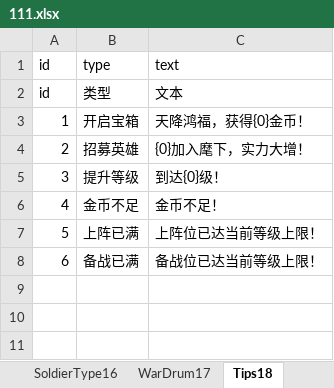
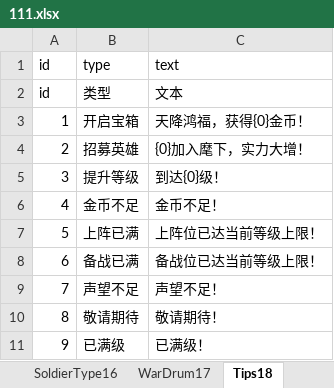
Before and after one commit to MiYanLiang/GameCommon, an Excel workbook: Conversion/AutoChangeJson/datasrc/111.xlsx, sheet Tips18, drawn as a sheet; values as stored, in another font and other column widths than the file's, no borders; the diff names each change by its address in the sheet, - before the commit and + after, or states it on an @@ line.

Commit message:
tips表增加内容

```diff
--- a/Conversion/AutoChangeJson/datasrc/111.xlsx (sheet Tips18)
+++ b/Conversion/AutoChangeJson/datasrc/111.xlsx (sheet Tips18)
+row 9: 7 | 声望不足 | 声望不足！
+row 10: 8 | 敬请期待 | 敬请期待！
+row 11: 9 | 已满级 | 已满级！
```
